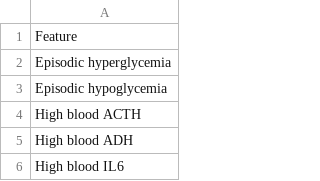
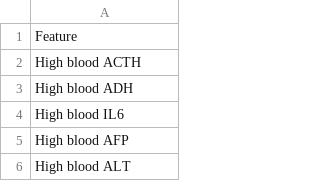
Before and after one commit to yaseenkady/tree.pro, a TSV file: feature/21_serum.tsv, drawn as a sheet; only a part is shown; the shorter side is filled out with more unchanged rows; removed rows and columns are numbered as before the commit, all else as after; the diff covers the shown part only; the diff names each change by its address in the sheet, - before the commit and + after, or states it on an @@ line.

```diff
--- a/feature/21_serum.tsv
+++ b/feature/21_serum.tsv
-row 2: Episodic hyperglycemia
-row 3: Episodic hypoglycemia
```
Also changed, not shown: 1 removed row, 8 moved rows and 1 edited cell elsewhere in this file, feature/12_physical_exam.tsv, 53 other files.
